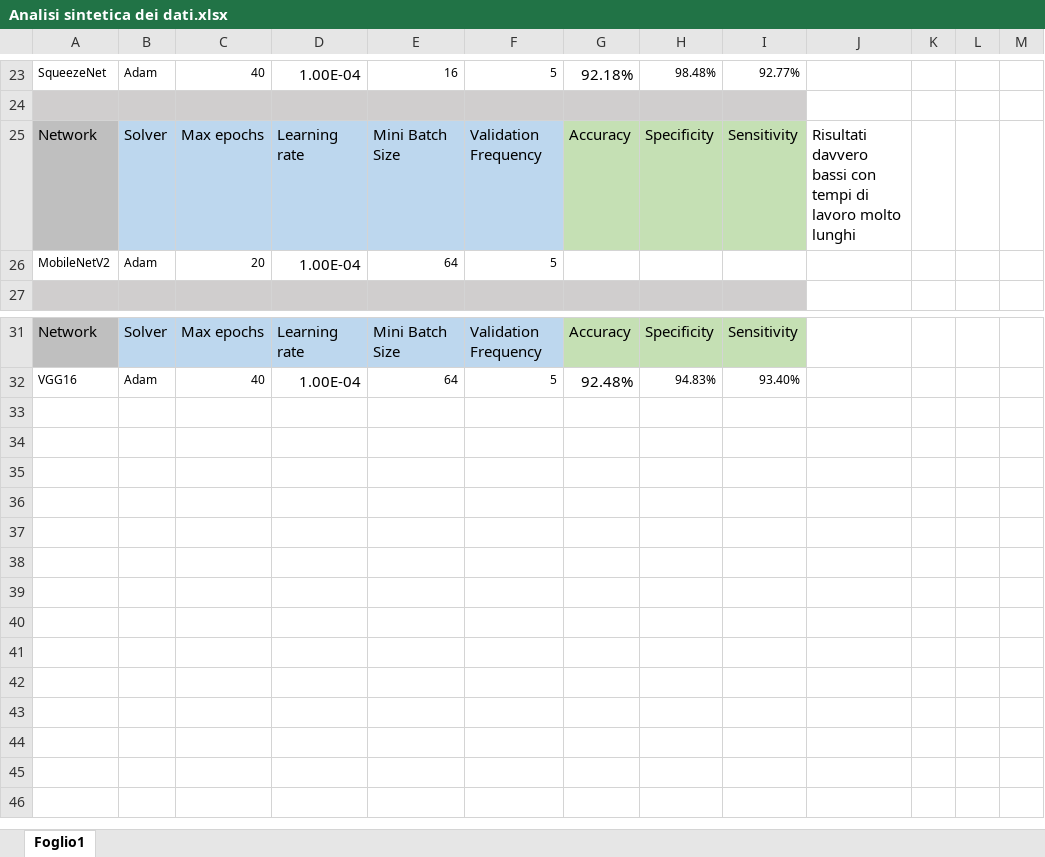
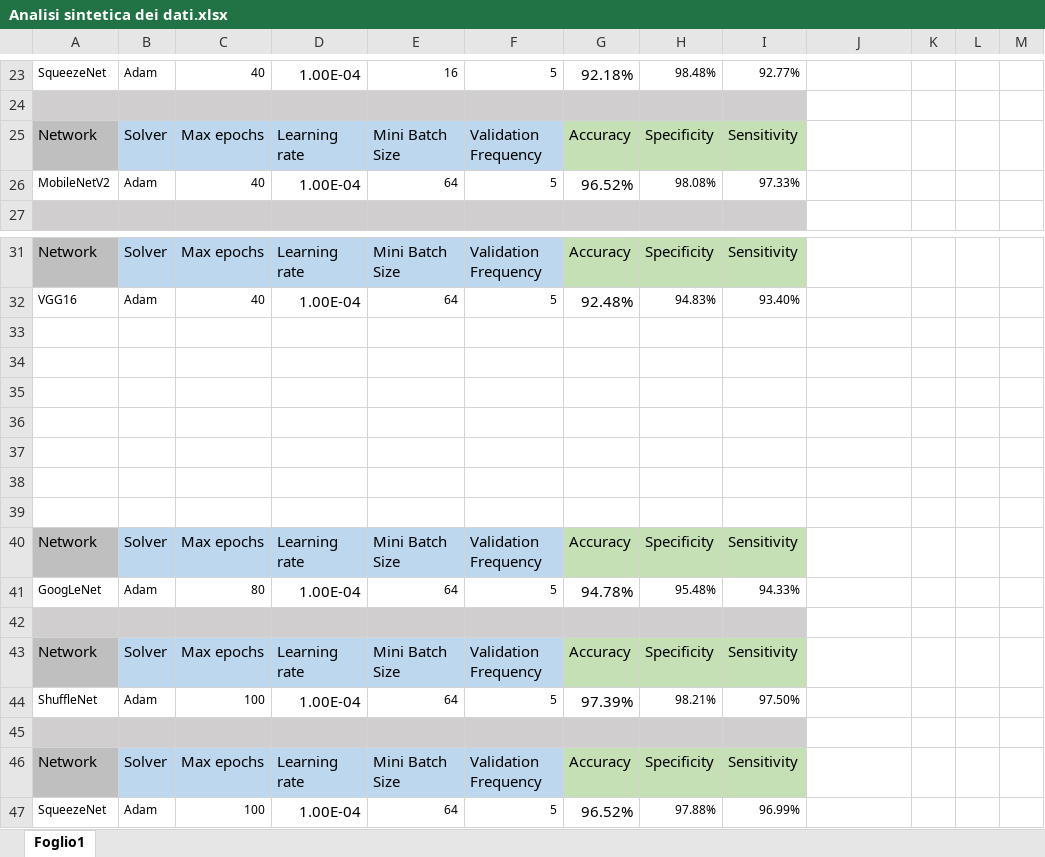
Before and after one commit to MauroLoddo/SeedClasification, an Excel workbook: Analisi sintetica dei dati.xlsx, sheet Foglio1, drawn as a sheet; only a part is shown, gaps mark what is left out; values as stored, in another font and other column widths than the file's, no borders; the diff names each change by its address in the sheet, - before the commit and + after, or states it on an @@ line.

```diff
--- a/Analisi sintetica dei dati.xlsx (sheet Foglio1)
+++ b/Analisi sintetica dei dati.xlsx (sheet Foglio1)
-J25: Risultati davvero bassi con tempi di lavoro molto lunghi
+J25: (empty)
-C26: 20
+C26: 40
-G26: (empty)
+G26: 96.52%
-H26: (empty)
+H26: 98.08%
-I26: (empty)
+I26: 97.33%
+row 33: (empty)
+row 34: (empty)
+row 35: (empty)
+row 36: (empty)
+row 37: (empty)
+row 38: (empty)
+row 39: (empty)
+row 40: Network | Solver | Max epochs | Learning rate | Mini Batch Size | Validation Frequency | Accuracy | Specificity | Sensitivity
+row 41: GoogLeNet | Adam | 80 | 1.00E-04 | 64 | 5 | 94.78% | 95.48% | 94.33%
+row 42: (empty)
+row 43: Network | Solver | Max epochs | Learning rate | Mini Batch Size | Validation Frequency | Accuracy | Specificity | Sensitivity
+row 44: ShuffleNet | Adam | 100 | 1.00E-04 | 64 | 5 | 97.39% | 98.21% | 97.50%
+row 45: (empty)
+row 46: Network | Solver | Max epochs | Learning rate | Mini Batch Size | Validation Frequency | Accuracy | Specificity | Sensitivity
+row 47: SqueezeNet | Adam | 100 | 1.00E-04 | 64 | 5 | 96.52% | 97.88% | 96.99%
```
Also changed, not shown: 5 other files.
